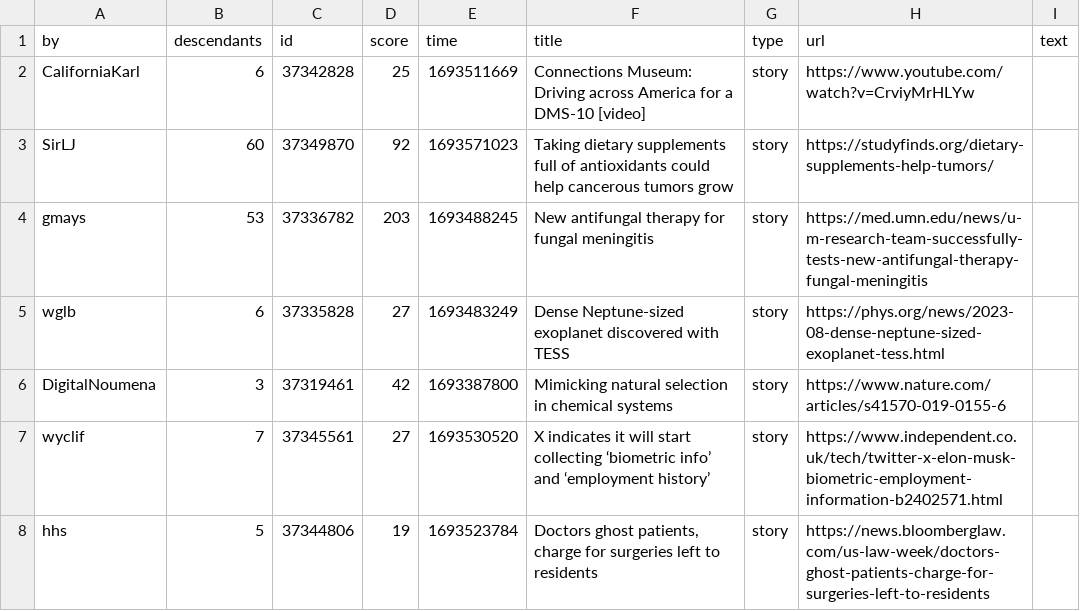
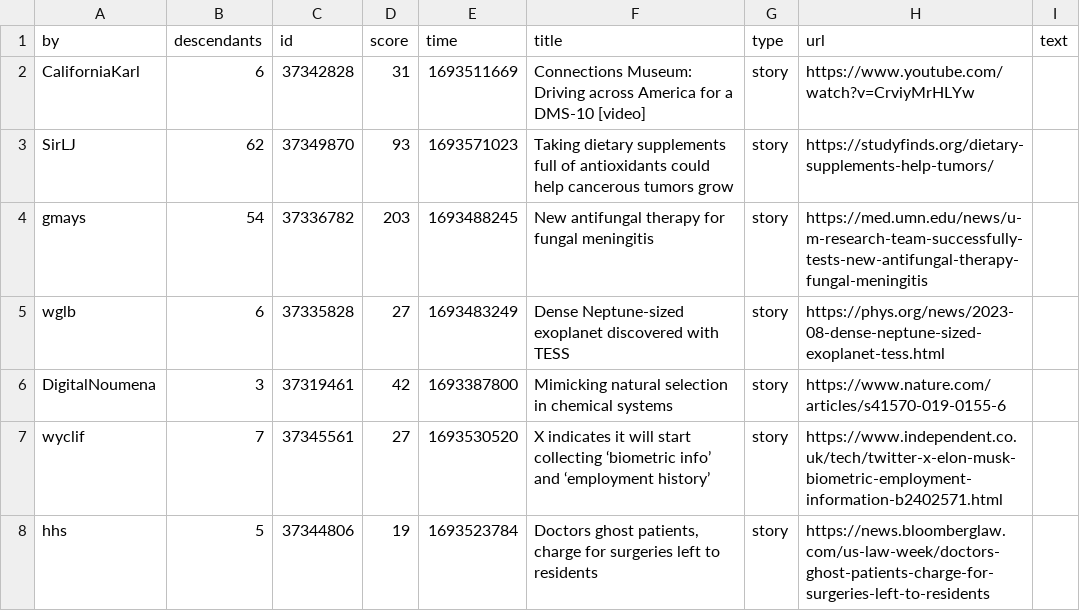
Before and after one commit to agurvets/agurvets.github.io, a CSV file: top.csv, drawn as a sheet; only a part is shown; the diff names each change by its address in the sheet, - before the commit and + after, or states it on an @@ line.

```diff
--- a/top.csv
+++ b/top.csv
-D2 (score): 25
+D2 (score): 31
-B3 (descendants): 60
+B3 (descendants): 62
-D3 (score): 92
+D3 (score): 93
-B4 (descendants): 53
+B4 (descendants): 54
```
Also changed, not shown: 2 other files.
